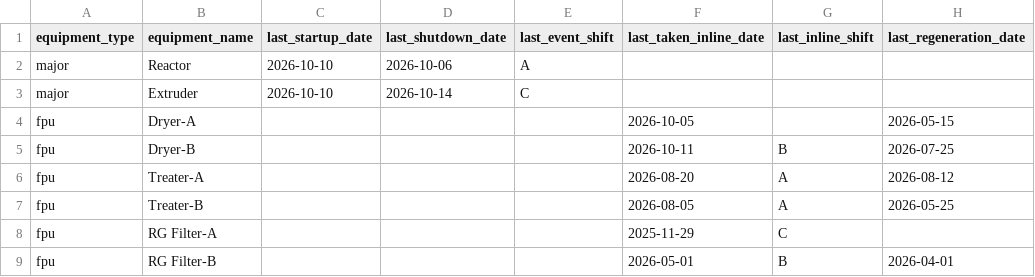
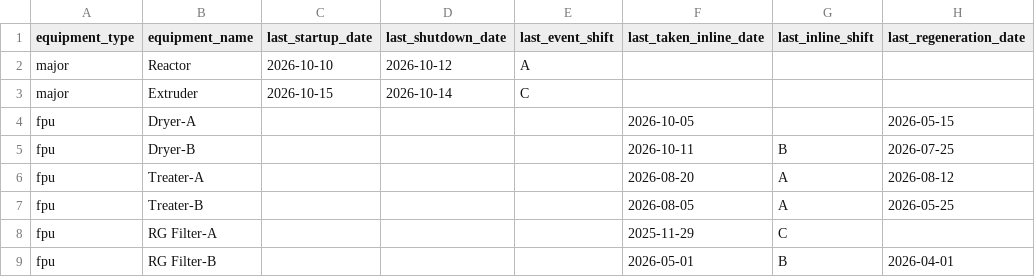
Before and after one commit to debajitd1292/v2.0, a CSV file: updates/plant_status.csv, drawn as a sheet; only a part is shown; the diff names each change by its address in the sheet, - before the commit and + after, or states it on an @@ line.

Commit message:
Update plant_status.csv

```diff
--- a/updates/plant_status.csv
+++ b/updates/plant_status.csv
-D2 (last_shutdown_date): 2026-10-06
+D2 (last_shutdown_date): 2026-10-12
-C3 (last_startup_date): 2026-10-10
+C3 (last_startup_date): 2026-10-15
```
